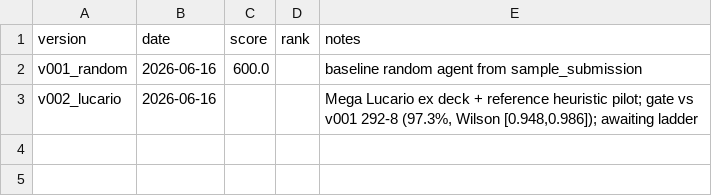
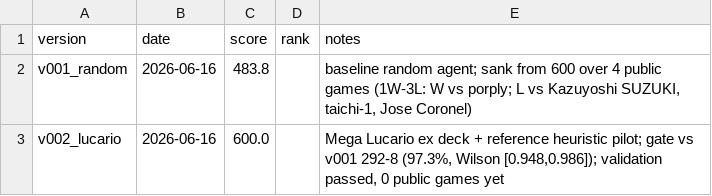
Before and after one commit to OptonGroup/kaggle-pokemon-tcg-ai-battle, a CSV file: results/submissions.csv, drawn as a sheet.

```diff
--- a/results/submissions.csv
+++ b/results/submissions.csv
@@ -1,3 +1,3 @@
 version,date,score,rank,notes
-v001_random,2026-06-16,600.0,,"baseline random agent from sample_submission"
-v002_lucario,2026-06-16,,,"Mega Lucario ex deck + reference heuristic pilot; gate vs v001 292-8 (97.3%, Wilson [0.948,0.986]); awaiting ladder"
+v001_random,2026-06-16,483.8,,"baseline random agent; sank from 600 over 4 public games (1W-3L: W vs porply; L vs Kazuyoshi SUZUKI, taichi-1, Jose Coronel)"
+v002_lucario,2026-06-16,600.0,,"Mega Lucario ex deck + reference heuristic pilot; gate vs v001 292-8 (97.3%, Wilson [0.948,0.986]); validation passed, 0 public games yet"
```
Also changed, not shown: 1 other file.
